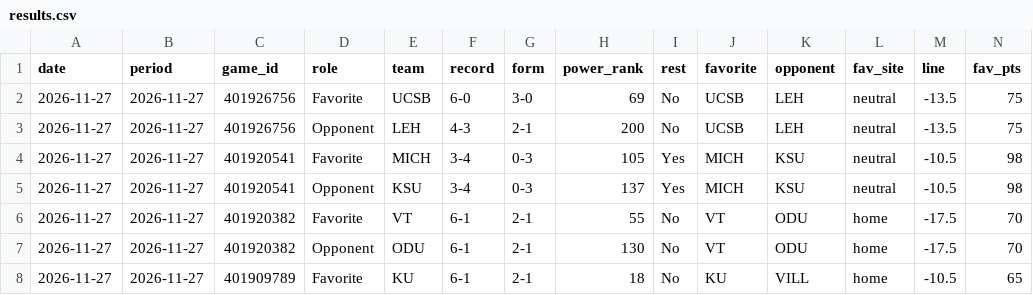
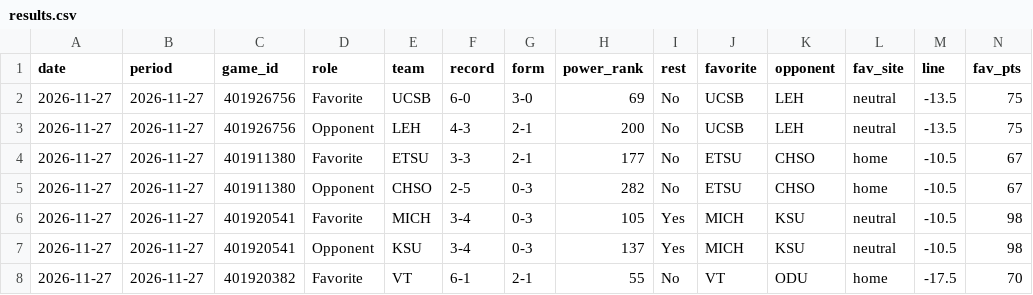
Before and after one commit to investment-analytics3/nba-pregame, a CSV file: docs/cbb/results.csv, drawn as a sheet; only a part is shown; the shorter side is filled out with more unchanged rows; rows hold the shown columns only; the diff names each change by its address in the sheet, - before the commit and + after, or states it on an @@ line.

```diff
--- a/docs/cbb/results.csv
+++ b/docs/cbb/results.csv
+row 4: 2026-11-27 | 2026-11-27 | 401911380 | Favorite | ETSU | 3-3 | 2-1 | 177 | No | ETSU | CHSO | home | -10.5 | 67
+row 5: 2026-11-27 | 2026-11-27 | 401911380 | Opponent | CHSO | 2-5 | 0-3 | 282 | No | ETSU | CHSO | home | -10.5 | 67
```
Also changed, not shown: 9 other files.
